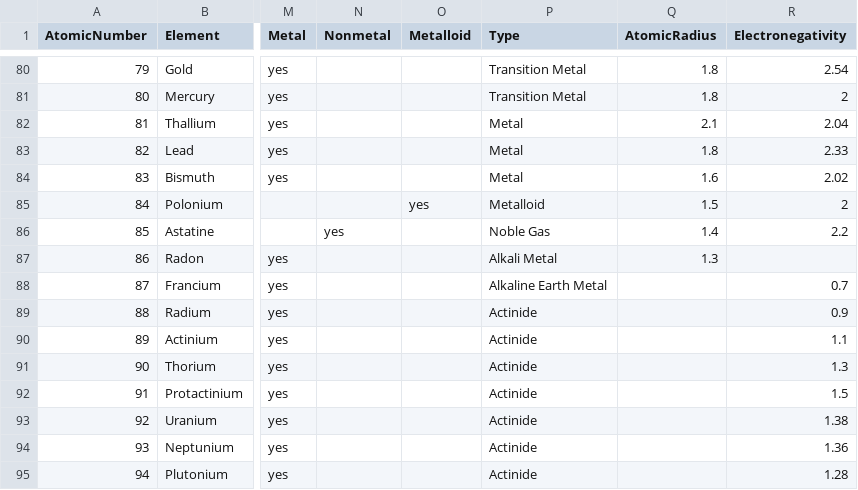
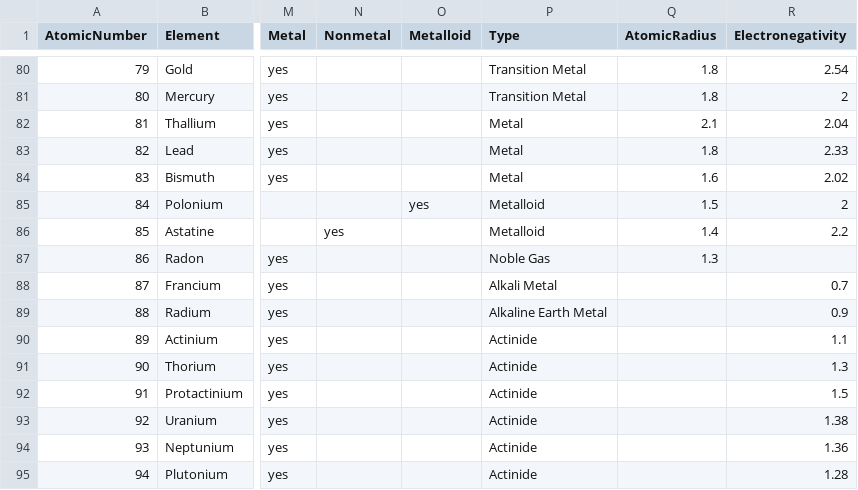
Before and after one commit to sswatson/data, a CSV file: periodic-table.csv, drawn as a sheet; only a part is shown, gaps mark what is left out; the diff names each change by its address in the sheet, - before the commit and + after, or states it on an @@ line.

Commit message:
Fix errors

```diff
--- a/periodic-table.csv
+++ b/periodic-table.csv
-P86 (Type): Noble Gas
+P86 (Type): Metalloid
-P87 (Type): Alkali Metal
+P87 (Type): Noble Gas
-P88 (Type): Alkaline Earth Metal
+P88 (Type): Alkali Metal
-P89 (Type): Actinide
+P89 (Type): Alkaline Earth Metal
```
